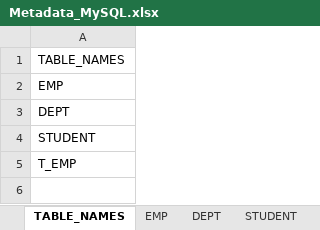
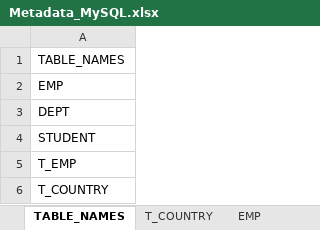
Before and after one commit to hibibhu123/etl-test-automation, an Excel workbook: TableMetadata/Metadata_MySQL.xlsx, sheet TABLE_NAMES, drawn as a sheet; values as stored, in another font and other column widths than the file's, no borders; the diff names each change by its address in the sheet, - before the commit and + after, or states it on an @@ line.

Commit message:
t_country validation added

```diff
--- a/TableMetadata/Metadata_MySQL.xlsx (sheet TABLE_NAMES)
+++ b/TableMetadata/Metadata_MySQL.xlsx (sheet TABLE_NAMES)
+sheet tab: T_COUNTRY
+row 6: T_COUNTRY
```
Also changed, not shown: 7 other files.
